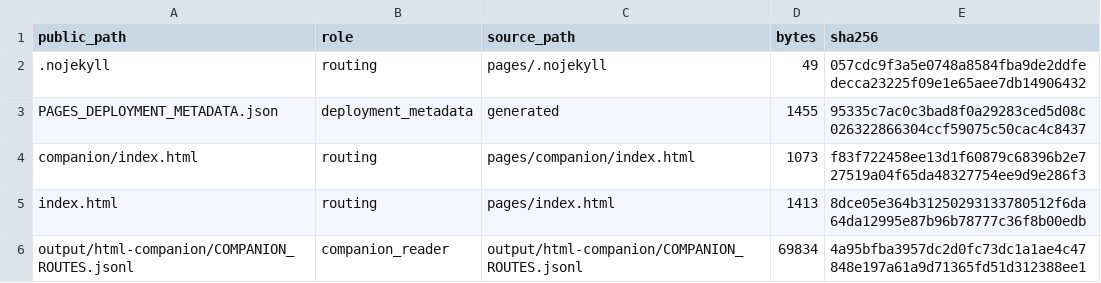
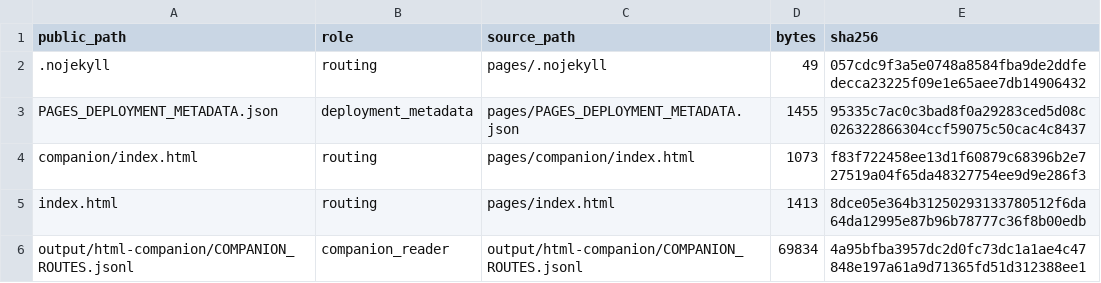
Before and after one commit to KokunoYumeto/functional-analysis-erdman-id, a CSV file: qa/GITHUB_PAGES_PUBLIC_MANIFEST.csv, drawn as a sheet; only a part is shown.

Commit message:
Bind Pages metadata to tracked source and verifier

```diff
--- a/qa/GITHUB_PAGES_PUBLIC_MANIFEST.csv
+++ b/qa/GITHUB_PAGES_PUBLIC_MANIFEST.csv
@@ -2,3 +2,3 @@ public_path,role,source_path,bytes,sha256
 .nojekyll,routing,pages/.nojekyll,49,057cdc9f3a5e0748a8584fba9de2ddfedecca23225f09e1e65aee7db14906432
-PAGES_DEPLOYMENT_METADATA.json,deployment_metadata,generated,1455,95335c7ac0c3bad8f0a29283ced5d08c026322866304ccf59075c50cac4c8437
+PAGES_DEPLOYMENT_METADATA.json,deployment_metadata,pages/PAGES_DEPLOYMENT_METADATA.json,1455,95335c7ac0c3bad8f0a29283ced5d08c026322866304ccf59075c50cac4c8437
 companion/index.html,routing,pages/companion/index.html,1073,f83f722458ee13d1f60879c68396b2e727519a04f65da48327754ee9d9e286f3
```
Also changed, not shown: 5 other files.
